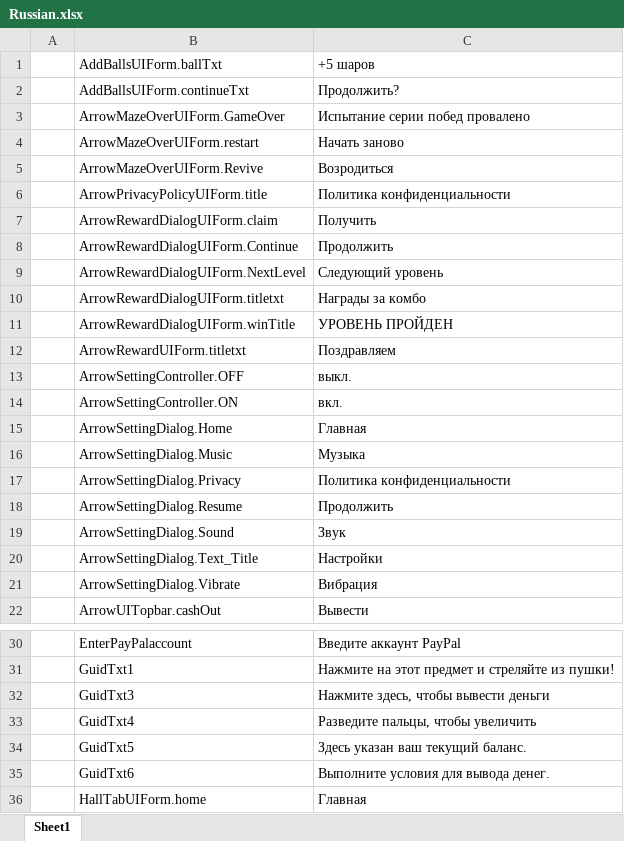
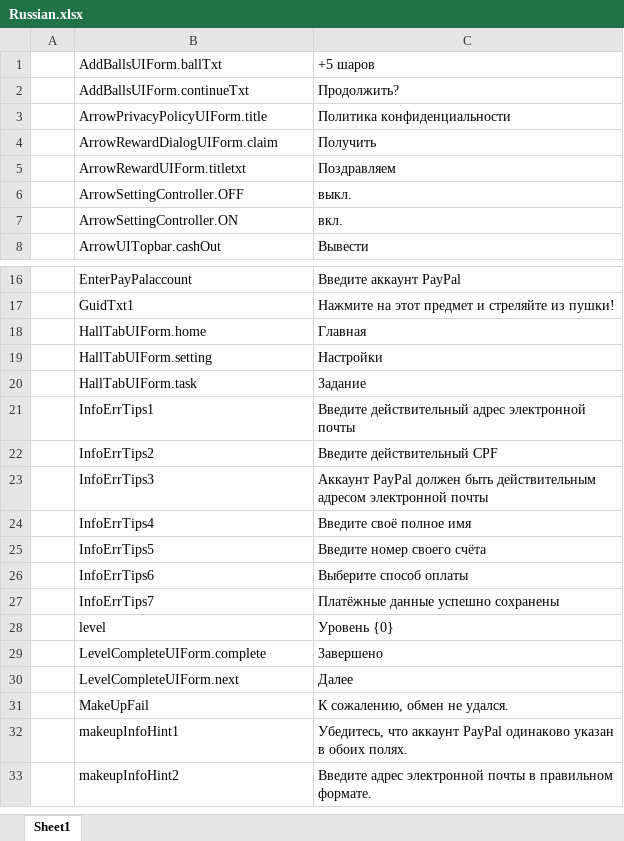
Before and after one commit to HoXoRo/smash, an Excel workbook: AAAGameData/Languages/Russian.xlsx, sheet Sheet1, drawn as a sheet; only a part is shown, gaps mark what is left out; the shorter side is filled out with more unchanged rows; values as stored, in another font and other column widths than the file's, no borders; charts and pictures not drawn; the diff names each change by its address in the sheet, - before the commit and + after, or states it on an @@ line.

```diff
--- a/AAAGameData/Languages/Russian.xlsx (sheet Sheet1)
+++ b/AAAGameData/Languages/Russian.xlsx (sheet Sheet1)
-row 3:  | ArrowMazeOverUIForm.GameOver | Испытание серии побед провалено
-row 4:  | ArrowMazeOverUIForm.restart | Начать заново
-row 5:  | ArrowMazeOverUIForm.Revive | Возродиться
-row 8:  | ArrowRewardDialogUIForm.Continue | Продолжить
-row 9:  | ArrowRewardDialogUIForm.NextLevel | Следующий уровень
-row 10:  | ArrowRewardDialogUIForm.titletxt | Награды за комбо
-row 11:  | ArrowRewardDialogUIForm.winTitle | УРОВЕНЬ ПРОЙДЕН
-row 15:  | ArrowSettingDialog.Home | Главная
-row 16:  | ArrowSettingDialog.Music | Музыка
-row 17:  | ArrowSettingDialog.Privacy | Политика конфиденциальности
-row 18:  | ArrowSettingDialog.Resume | Продолжить
-row 19:  | ArrowSettingDialog.Sound | Звук
-row 20:  | ArrowSettingDialog.Text_Title | Настройки
-row 21:  | ArrowSettingDialog.Vibrate | Вибрация
-row 32:  | GuidTxt3 | Нажмите здесь, чтобы вывести деньги
-row 33:  | GuidTxt4 | Разведите пальцы, чтобы увеличить
-row 34:  | GuidTxt5 | Здесь указан ваш текущий баланс.
-row 35:  | GuidTxt6 | Выполните условия для вывода денег.
```
Also changed, not shown: charts or pictures, AAAGameData/Languages/Hindi.xlsx, AAAGameData/Languages/Japanese.xlsx, 28 other files.
